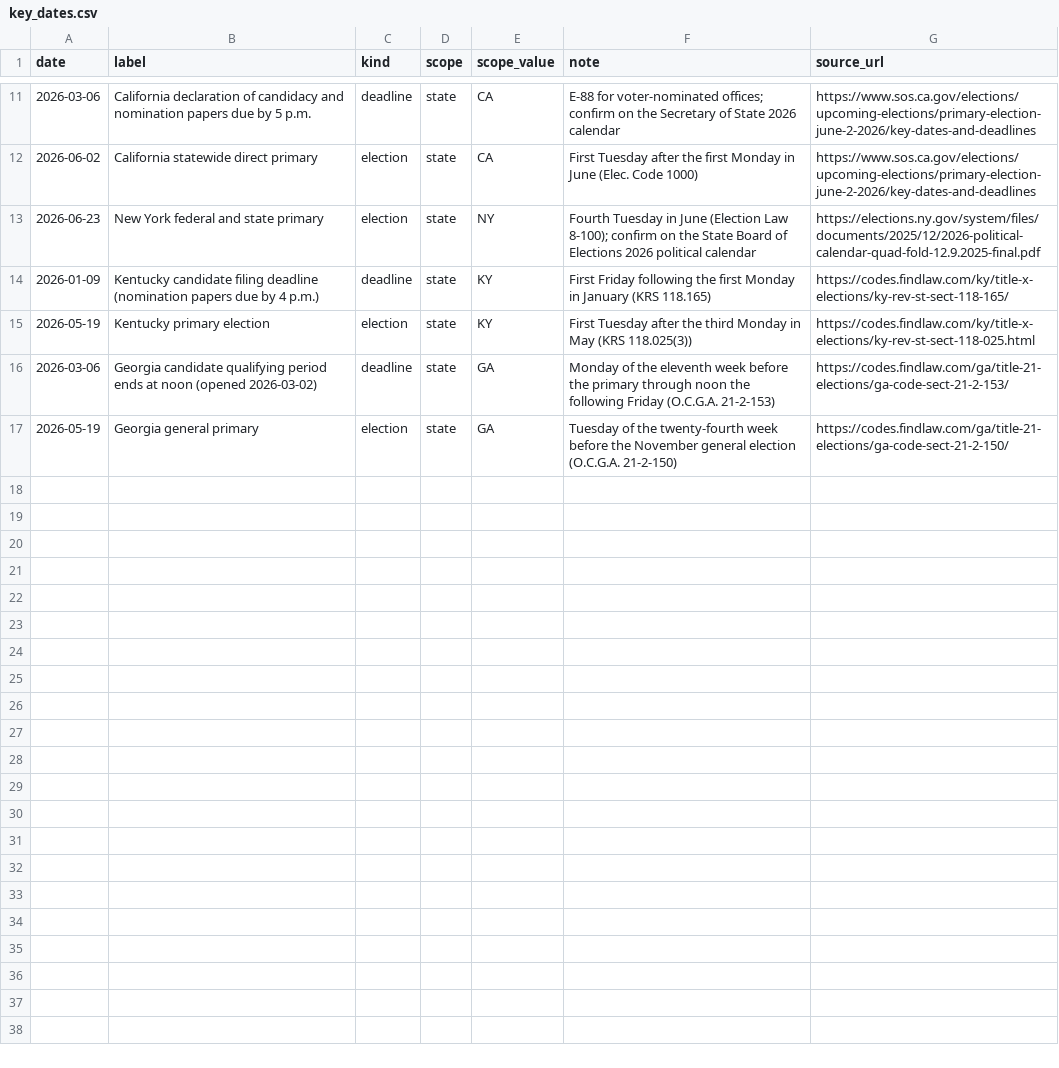
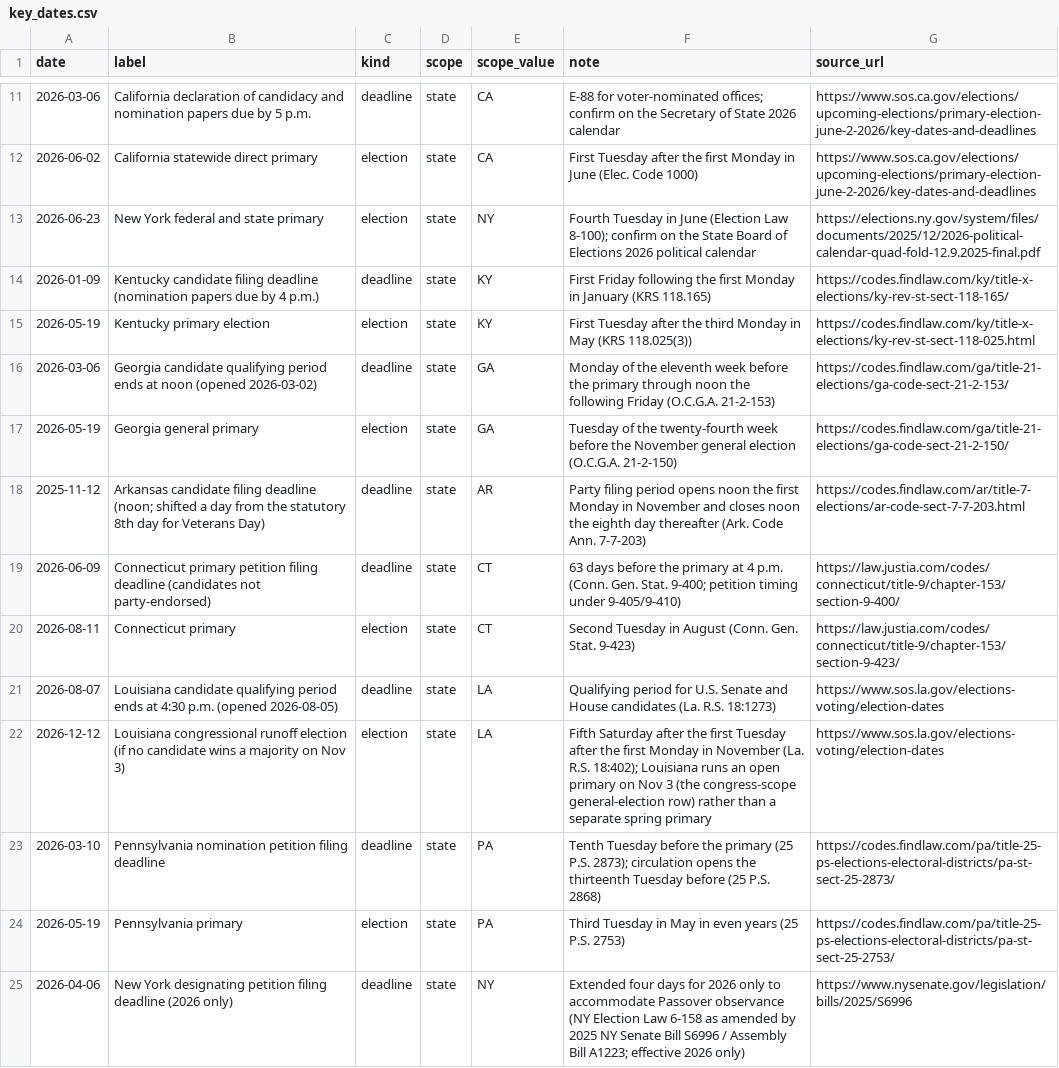
Before and after one commit to strooper825/term-tracker, a CSV file: dbt/seeds/key_dates.csv, drawn as a sheet; only a part is shown, gaps mark what is left out.

```diff
--- a/dbt/seeds/key_dates.csv
+++ b/dbt/seeds/key_dates.csv
@@ -17 +17,9 @@ date,label,kind,scope,scope_value,note,source_url
 2026-05-19,Georgia general primary,election,state,GA,Tuesday of the twenty-fourth week before the November general election (O.C.G.A. 21-2-150),https://codes.findlaw.com/ga/title-21-elections/ga-code-sect-21-2-150/
+2025-11-12,Arkansas candidate filing deadline (noon; shifted a day from the statutory 8th day for Veterans Day),deadline,state,AR,Party filing period opens noon the first Monday in November and closes noon the eighth day thereafter (Ark. Code Ann. 7-7-203),https://codes.findlaw.com/ar/title-7-elections/ar-code-sect-7-7-203.html
+2026-06-09,Connecticut primary petition filing deadline (candidates not party-endorsed),deadline,state,CT,63 days before the primary at 4 p.m. (Conn. Gen. Stat. 9-400; petition timing under 9-405/9-410),https://law.justia.com/codes/connecticut/title-9/chapter-153/section-9-400/
+2026-08-11,Connecticut primary,election,state,CT,Second Tuesday in August (Conn. Gen. Stat. 9-423),https://law.justia.com/codes/connecticut/title-9/chapter-153/section-9-423/
+2026-08-07,Louisiana candidate qualifying period ends at 4:30 p.m. (opened 2026-08-05),deadline,state,LA,Qualifying period for U.S. Senate and House candidates (La. R.S. 18:1273),https://www.sos.la.gov/elections-voting/election-dates
+2026-12-12,Louisiana congressional runoff election (if no candidate wins a majority on Nov 3),election,state,LA,Fifth Saturday after the first Tuesday after the first Monday in November (La. R.S. 18:402); Louisiana runs an open primary on Nov 3 (the congress-scope general-election row) rather than a separate spring primary,https://www.sos.la.gov/elections-voting/election-dates
+2026-03-10,Pennsylvania nomination petition filing deadline,deadline,state,PA,Tenth Tuesday before the primary (25 P.S. 2873); circulation opens the thirteenth Tuesday before (25 P.S. 2868),https://codes.findlaw.com/pa/title-25-ps-elections-electoral-districts/pa-st-sect-25-2873/
+2026-05-19,Pennsylvania primary,election,state,PA,Third Tuesday in May in even years (25 P.S. 2753),https://codes.findlaw.com/pa/title-25-ps-elections-electoral-districts/pa-st-sect-25-2753/
+2026-04-06,New York designating petition filing deadline (2026 only),deadline,state,NY,Extended four days for 2026 only to accommodate Passover observance (NY Election Law 6-158 as amended by 2025 NY Senate Bill S6996 / Assembly Bill A1223; effective 2026 only),https://www.nysenate.gov/legislation/bills/2025/S6996
```
Also changed, not shown: dbt/seeds/tracked_members.csv, 5 other files.
